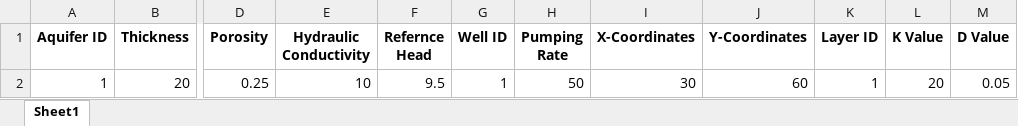
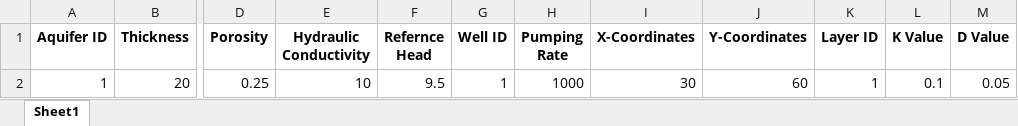
Before and after one commit to HTWDMAR/RBFsim, an Excel workbook: RBF_sim_input.xlsx, sheet Sheet1, drawn as a sheet; only a part is shown, gaps mark what is left out; values as stored, in another font and other column widths than the file's, no borders; the diff names each change by its address in the sheet, - before the commit and + after, or states it on an @@ line.

```diff
--- a/RBF_sim_input.xlsx (sheet Sheet1)
+++ b/RBF_sim_input.xlsx (sheet Sheet1)
-H2 (Pumping Rate): 50
+H2 (Pumping Rate): 1000
-L2 (K Value): 20
+L2 (K Value): 0.1
```
Also changed, not shown: 7 other files.
